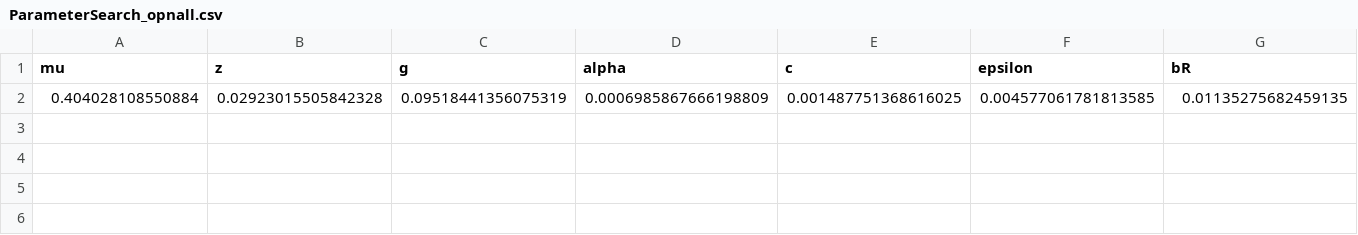
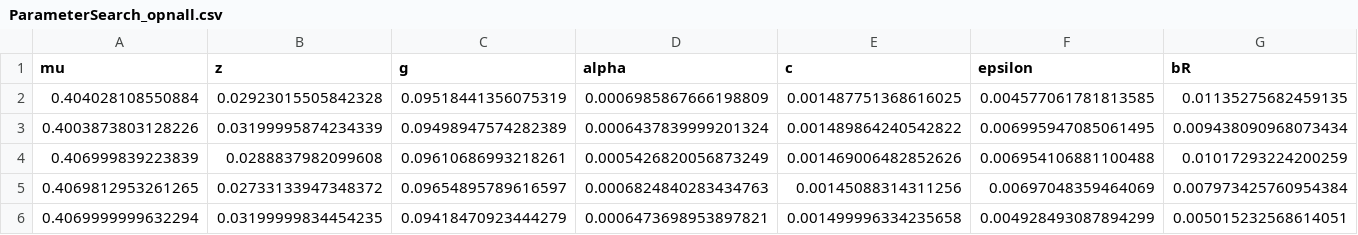
Before and after one commit to J-Anzules/IL-2KO_AutoimmuneModel, a CSV file: Data/ParameterSearch_opnall.csv, drawn as a sheet; only a part is shown; rows hold the shown columns only; the diff names each change by its address in the sheet, - before the commit and + after, or states it on an @@ line.

```diff
--- a/Data/ParameterSearch_opnall.csv
+++ b/Data/ParameterSearch_opnall.csv
+row 3: 0.4003873803128226 | 0.03199995874234339 | 0.09498947574282389 | 0.0006437839999201324 | 0.001489864240542822 | 0.006995947085061495 | 0.009438090968073434
+row 4: 0.406999839223839 | 0.0288837982099608 | 0.09610686993218261 | 0.0005426820056873249 | 0.001469006482852626 | 0.006954106881100488 | 0.01017293224200259
+row 5: 0.4069812953261265 | 0.02733133947348372 | 0.09654895789616597 | 0.0006824840283434763 | 0.00145088314311256 | 0.00697048359464069 | 0.007973425760954384
+row 6: 0.4069999999632294 | 0.03199999834454235 | 0.09418470923444279 | 0.0006473698953897821 | 0.001499996334235658 | 0.004928493087894299 | 0.005015232568614051
```
Also changed, not shown: Data/ModelOutputEverythingKO.csv, Data/ModelOutputEverythingWT.csv, 19 other files.
